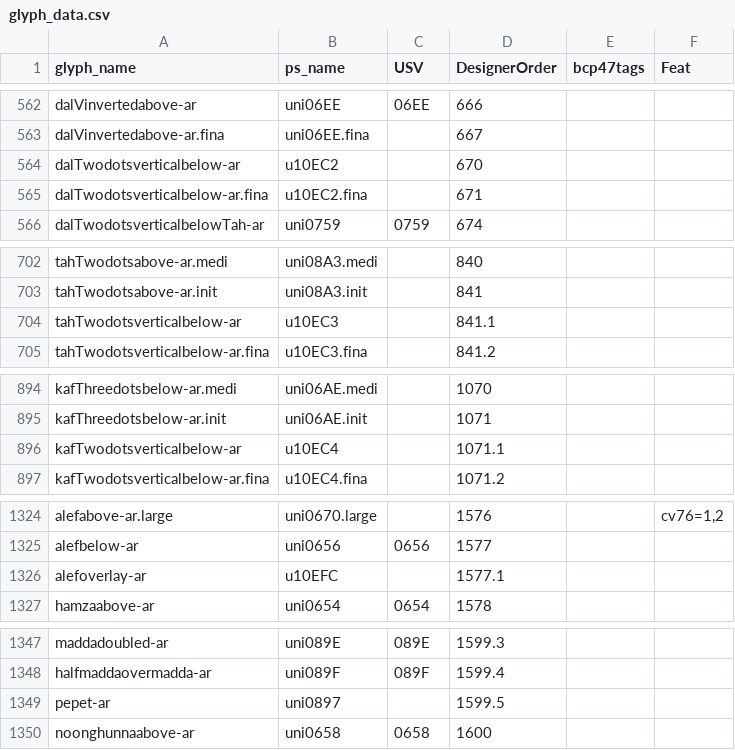
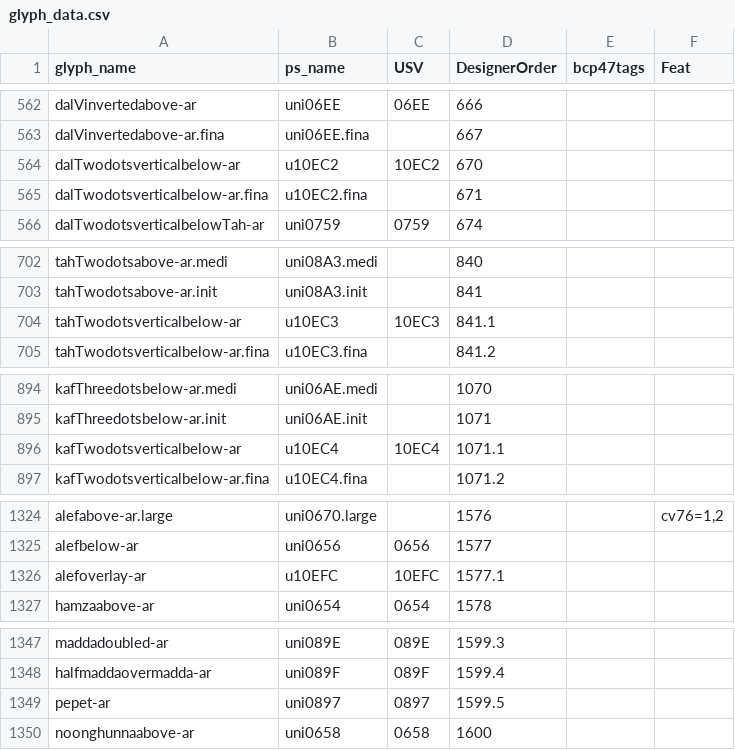
Before and after one commit to silnrsi/font-lateef, a CSV file: source/glyph_data.csv, drawn as a sheet; only a part is shown, gaps mark what is left out.

```diff
--- a/source/glyph_data.csv
+++ b/source/glyph_data.csv
@@ -563,3 +563,3 @@ dalVinvertedabove-ar,uni06EE,06EE,666,,
 dalVinvertedabove-ar.fina,uni06EE.fina,,667,,
-dalTwodotsverticalbelow-ar,u10EC2,,670,,
+dalTwodotsverticalbelow-ar,u10EC2,10EC2,670,,
 dalTwodotsverticalbelow-ar.fina,u10EC2.fina,,671,,
@@ -703,3 +703,3 @@ tahTwodotsabove-ar.medi,uni08A3.medi,,840,,
 tahTwodotsabove-ar.init,uni08A3.init,,841,,
-tahTwodotsverticalbelow-ar,u10EC3,,841.1,,
+tahTwodotsverticalbelow-ar,u10EC3,10EC3,841.1,,
 tahTwodotsverticalbelow-ar.fina,u10EC3.fina,,841.2,,
@@ -895,3 +895,3 @@ kafThreedotsbelow-ar.medi,uni06AE.medi,,1070,,
 kafThreedotsbelow-ar.init,uni06AE.init,,1071,,
-kafTwodotsverticalbelow-ar,u10EC4,,1071.1,,
+kafTwodotsverticalbelow-ar,u10EC4,10EC4,1071.1,,
 kafTwodotsverticalbelow-ar.fina,u10EC4.fina,,1071.2,,
@@ -1325,3 +1325,3 @@ alefabove-ar.large,uni0670.large,,1576,,"cv76=1,2"
 alefbelow-ar,uni0656,0656,1577,,
-alefoverlay-ar,u10EFC,,1577.1,,
+alefoverlay-ar,u10EFC,10EFC,1577.1,,
 hamzaabove-ar,uni0654,0654,1578,,
@@ -1348,3 +1348,3 @@ maddadoubled-ar,uni089E,089E,1599.3,,
 halfmaddaovermadda-ar,uni089F,089F,1599.4,,
-pepet-ar,uni0897,,1599.5,,
+pepet-ar,uni0897,0897,1599.5,,
 noonghunnaabove-ar,uni0658,0658,1600,,
```
Also changed, not shown: 17 other files.
